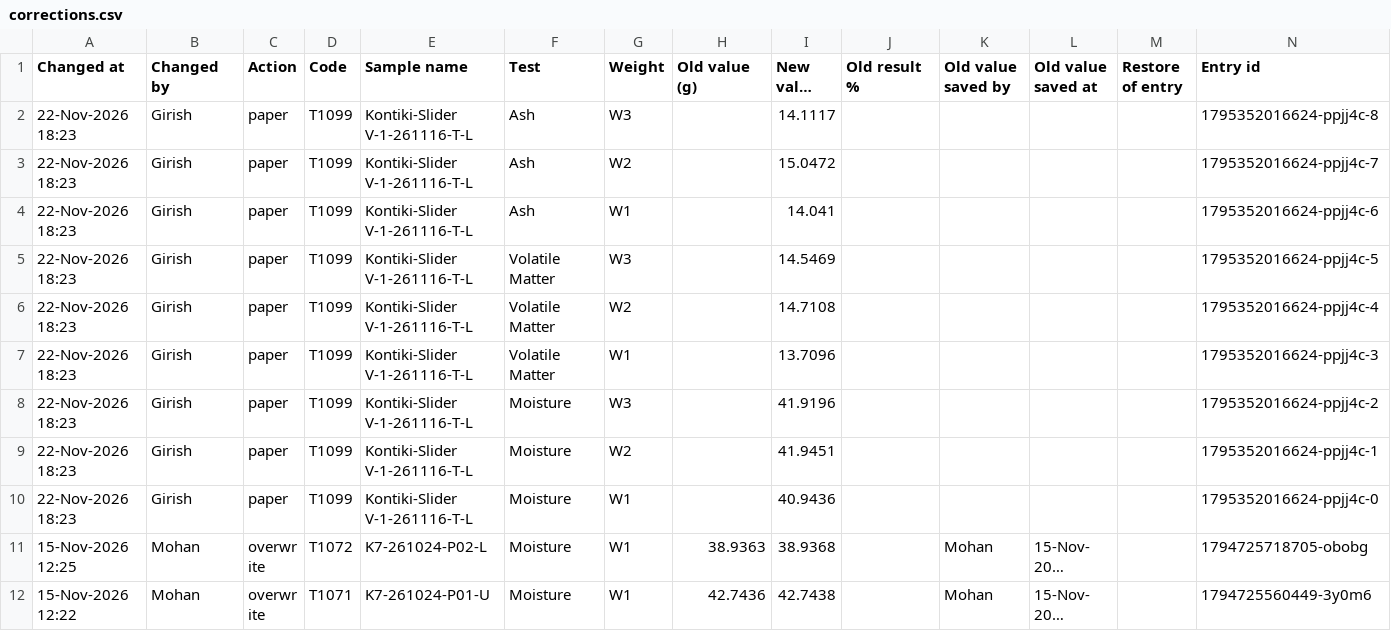
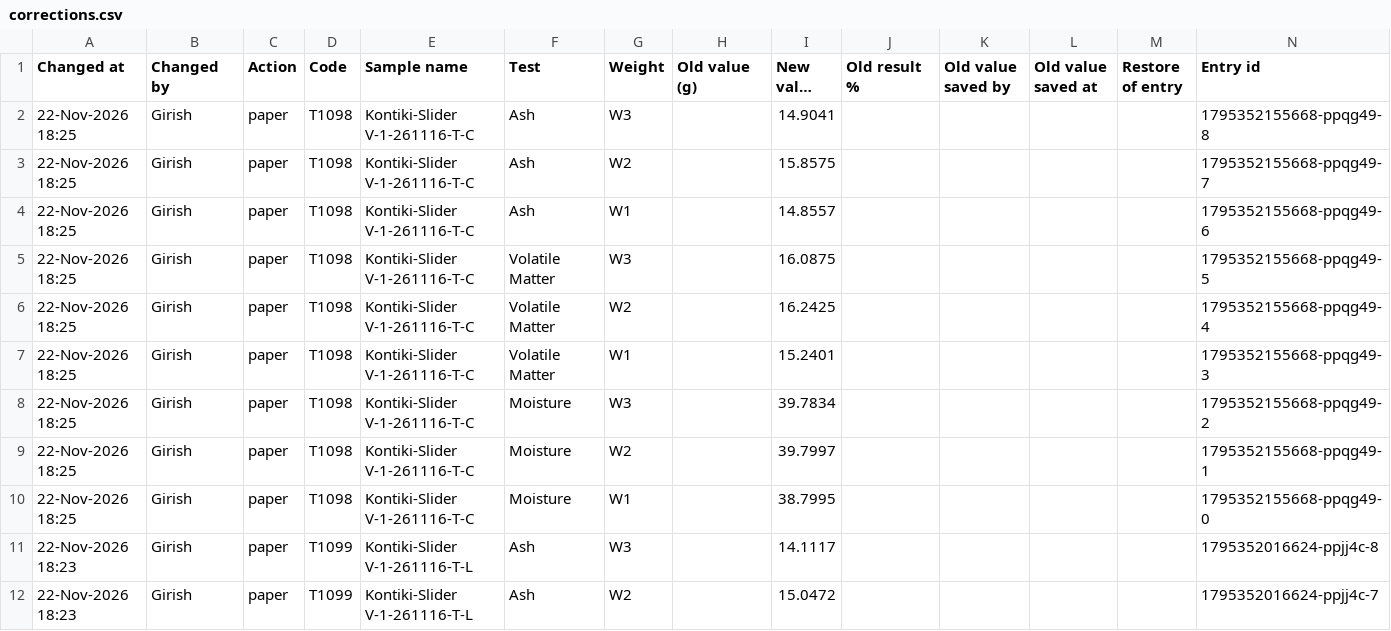
Before and after one commit to Climitra/weighing_data_QR, a CSV file: corrections.csv, drawn as a sheet; only a part is shown; the shorter side is filled out with more unchanged rows; long unchanged cells end in …; the diff names each change by its address in the sheet, - before the commit and + after, or states it on an @@ line.

```diff
--- a/corrections.csv
+++ b/corrections.csv
+row 2: 22-Nov-2026 18:25 | Girish | paper | T1098 | Kontiki-Slider V-1-261116-T-C | Ash | W3 |  | 14.9041 |  |  |  |  | 1795352155668-ppqg49-8
+row 3: 22-Nov-2026 18:25 | Girish | paper | T1098 | Kontiki-Slider V-1-261116-T-C | Ash | W2 |  | 15.8575 |  |  |  |  | 1795352155668-ppqg49-7
+row 4: 22-Nov-2026 18:25 | Girish | paper | T1098 | Kontiki-Slider V-1-261116-T-C | Ash | W1 |  | 14.8557 |  |  |  |  | 1795352155668-ppqg49-6
+row 5: 22-Nov-2026 18:25 | Girish | paper | T1098 | Kontiki-Slider V-1-261116-T-C | Volatile Matter | W3 |  | 16.0875 |  |  |  |  | 1795352155668-ppqg49-5
+row 6: 22-Nov-2026 18:25 | Girish | paper | T1098 | Kontiki-Slider V-1-261116-T-C | Volatile Matter | W2 |  | 16.2425 |  |  |  |  | 1795352155668-ppqg49-4
+row 7: 22-Nov-2026 18:25 | Girish | paper | T1098 | Kontiki-Slider V-1-261116-T-C | Volatile Matter | W1 |  | 15.2401 |  |  |  |  | 1795352155668-ppqg49-3
+row 8: 22-Nov-2026 18:25 | Girish | paper | T1098 | Kontiki-Slider V-1-261116-T-C | Moisture | W3 |  | 39.7834 |  |  |  |  | 1795352155668-ppqg49-2
+row 9: 22-Nov-2026 18:25 | Girish | paper | T1098 | Kontiki-Slider V-1-261116-T-C | Moisture | W2 |  | 39.7997 |  |  |  |  | 1795352155668-ppqg49-1
+row 10: 22-Nov-2026 18:25 | Girish | paper | T1098 | Kontiki-Slider V-1-261116-T-C | Moisture | W1 |  | 38.7995 |  |  |  |  | 1795352155668-ppqg49-0
```
Also changed, not shown: results.csv, 1 other file.
